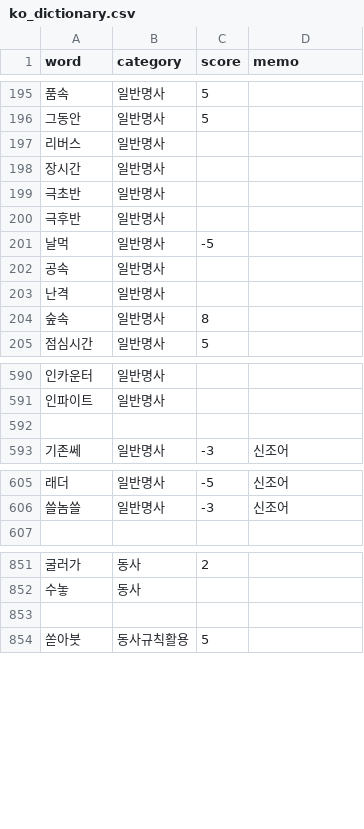
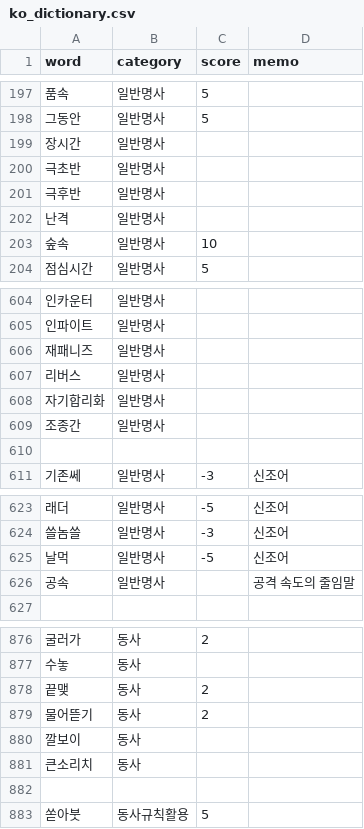
Before and after one commit to Ink-14/KKORI, a CSV file: backend/src/tokenizations/ko_dictionary.csv, drawn as a sheet; only a part is shown, gaps mark what is left out; the diff covers the shown part only.

```diff
--- a/backend/src/tokenizations/ko_dictionary.csv
+++ b/backend/src/tokenizations/ko_dictionary.csv
@@ -196,3 +198,2 @@ word,category,score,memo
 그동안,일반명사,5,
-리버스,일반명사,,
 장시간,일반명사,,
@@ -200,6 +201,4 @@ word,category,score,memo
 극후반,일반명사,,
-날먹,일반명사,-5,
-공속,일반명사,,
 난격,일반명사,,
-숲속,일반명사,8,
+숲속,일반명사,10,
 점심시간,일반명사,5,
@@ -591,2 +605,6 @@ word,category,score,memo
 인파이트,일반명사,,
+재패니즈,일반명사,,
+리버스,일반명사,,
+자기합리화,일반명사,,
+조종간,일반명사,,
 
@@ -606,2 +624,4 @@ word,category,score,memo
 쓸놈쓸,일반명사,-3,신조어
+날먹,일반명사,-5,신조어
+공속,일반명사,,공격 속도의 줄임말
 
@@ -852,2 +877,6 @@ word,category,score,memo
 수놓,동사,,
+끝맺,동사,2,
+물어뜯기,동사,2,
+깔보이,동사,,
+큰소리치,동사,,
 
```
Also changed, not shown: 32 added rows, 2 removed rows, 39 moved rows and 4 edited cells elsewhere in this file, backend/src/tokenizations/ko_preanalyzed.csv, backend/src/tokenizations/ko_preanalyzed_with_span.csv, 10 other files.
